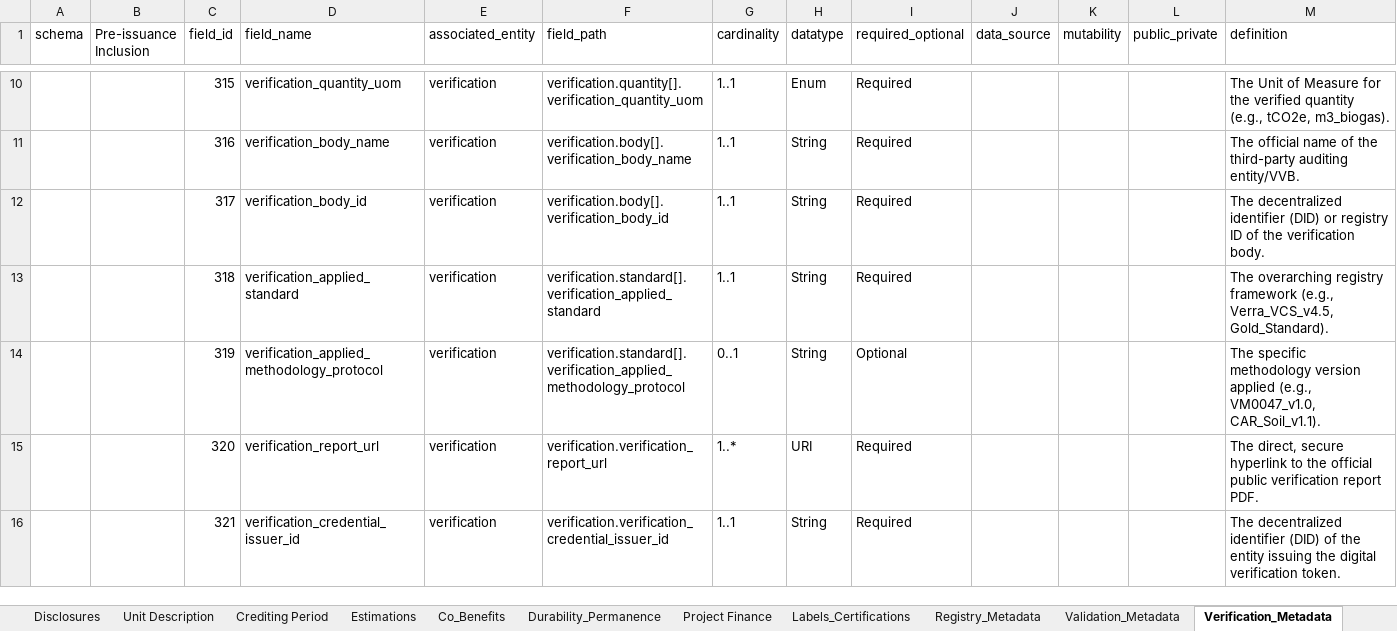
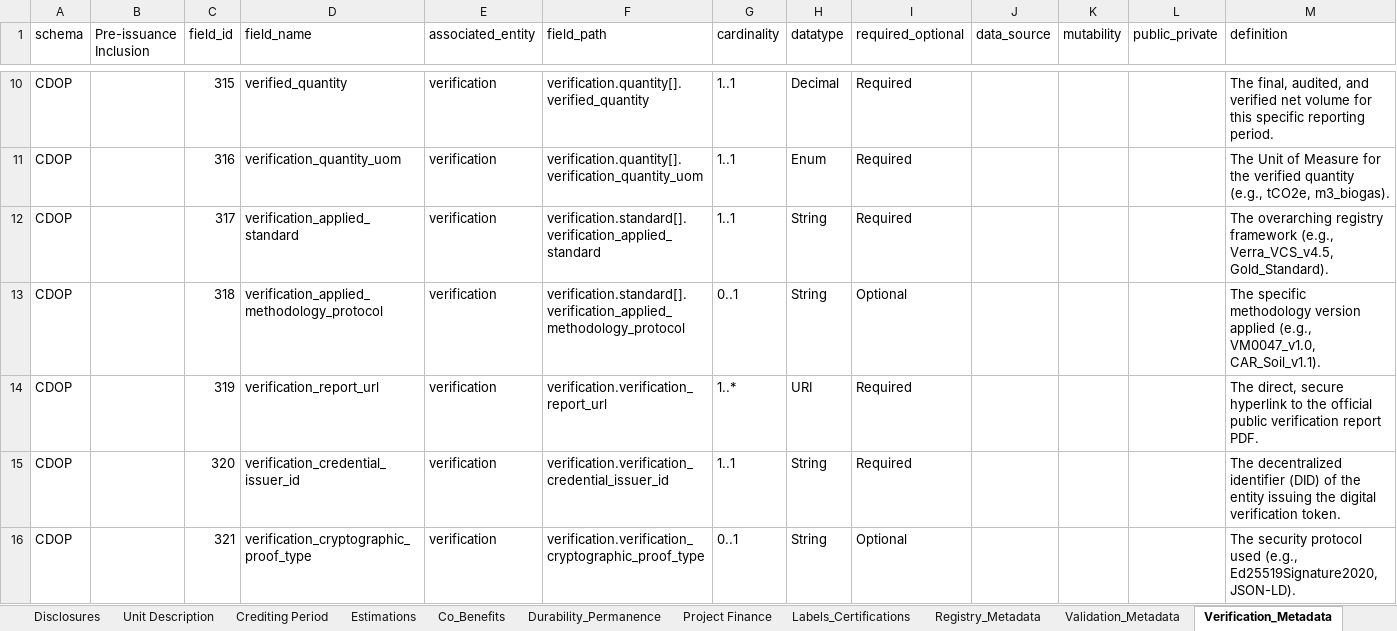
Before and after one commit to Carbon-Data-Open-Protocol/Carbon-Data-Open-Protocol, an Excel workbook: docs/CDOP_SCHEMA.xlsx, sheet Verification_Metadata, drawn as a sheet; only a part is shown, gaps mark what is left out; values as stored, in another font and other column widths than the file's, no cell formats; the diff covers the shown part only; the diff names each change by its address in the sheet, - before the commit and + after, or states it on an @@ line.

Commit message:
Add files via upload
Added an updated CDOP_SCHEMA Excel file with edits to Verification Metadata Schema specifically.

```diff
--- a/docs/CDOP_SCHEMA.xlsx (sheet Verification_Metadata)
+++ b/docs/CDOP_SCHEMA.xlsx (sheet Verification_Metadata)
-A10:A16 (schema): (empty)
+A10:A16 (schema): CDOP
-D10 (field_name): verification_quantity_uom
+D10 (field_name): verified_quantity
-F10 (field_path): verification.quantity[].verification_quantity_uom
+F10 (field_path): verification.quantity[].verified_quantity
-H10 (datatype): Enum
+H10 (datatype): Decimal
-M10 (definition): The Unit of Measure for the verified quantity (e.g., tCO2e, m3_biogas).
+M10 (definition): The final, audited, and verified net volume for this specific reporting period.
-D11 (field_name): verification_body_name
+D11 (field_name): verification_quantity_uom
-F11 (field_path): verification.body[].verification_body_name
+F11 (field_path): verification.quantity[].verification_quantity_uom
-H11 (datatype): String
+H11 (datatype): Enum
-M11 (definition): The official name of the third-party auditing entity/VVB.
+M11 (definition): The Unit of Measure for the verified quantity (e.g., tCO2e, m3_biogas).
-D12 (field_name): verification_body_id
+D12 (field_name): verification_applied_standard
-F12 (field_path): verification.body[].verification_body_id
+F12 (field_path): verification.standard[].verification_applied_standard
-M12 (definition): The decentralized identifier (DID) or registry ID of the verification body.
+M12 (definition): The overarching registry framework (e.g., Verra_VCS_v4.5, Gold_Standard).
-D13 (field_name): verification_applied_standard
+D13 (field_name): verification_applied_methodology_protocol
-F13 (field_path): verification.standard[].verification_applied_standard
+F13 (field_path): verification.standard[].verification_applied_methodology_protocol
-G13 (cardinality): 1..1
+G13 (cardinality): 0..1
-I13 (required_optional): Required
+I13 (required_optional): Optional
-M13 (definition): The overarching registry framework (e.g., Verra_VCS_v4.5, Gold_Standard).
+M13 (definition): The specific methodology version applied (e.g., VM0047_v1.0, CAR_Soil_v1.1).
-D14 (field_name): verification_applied_methodology_protocol
+D14 (field_name): verification_report_url
-F14 (field_path): verification.standard[].verification_applied_methodology_protocol
+F14 (field_path): verification.verification_report_url
-G14 (cardinality): 0..1
+G14 (cardinality): 1..*
-H14 (datatype): String
+H14 (datatype): URI
-I14 (required_optional): Optional
+I14 (required_optional): Required
-M14 (definition): The specific methodology version applied (e.g., VM0047_v1.0, CAR_Soil_v1.1).
+M14 (definition): The direct, secure hyperlink to the official public verification report PDF.
-D15 (field_name): verification_report_url
+D15 (field_name): verification_credential_issuer_id
-F15 (field_path): verification.verification_report_url
+F15 (field_path): verification.verification_credential_issuer_id
-G15 (cardinality): 1..*
+G15 (cardinality): 1..1
-H15 (datatype): URI
+H15 (datatype): String
-M15 (definition): The direct, secure hyperlink to the official public verification report PDF.
+M15 (definition): The decentralized identifier (DID) of the entity issuing the digital verification token.
-D16 (field_name): verification_credential_issuer_id
+D16 (field_name): verification_cryptographic_proof_type
-F16 (field_path): verification.verification_credential_issuer_id
+F16 (field_path): verification.verification_cryptographic_proof_type
-G16 (cardinality): 1..1
+G16 (cardinality): 0..1
-I16 (required_optional): Required
+I16 (required_optional): Optional
-M16 (definition): The decentralized identifier (DID) of the entity issuing the digital verification token.
+M16 (definition): The security protocol used (e.g., Ed25519Signature2020, JSON-LD).
```
Also changed, not shown: 1 added row and 74 edited cells elsewhere in this sheet, cell formats.
